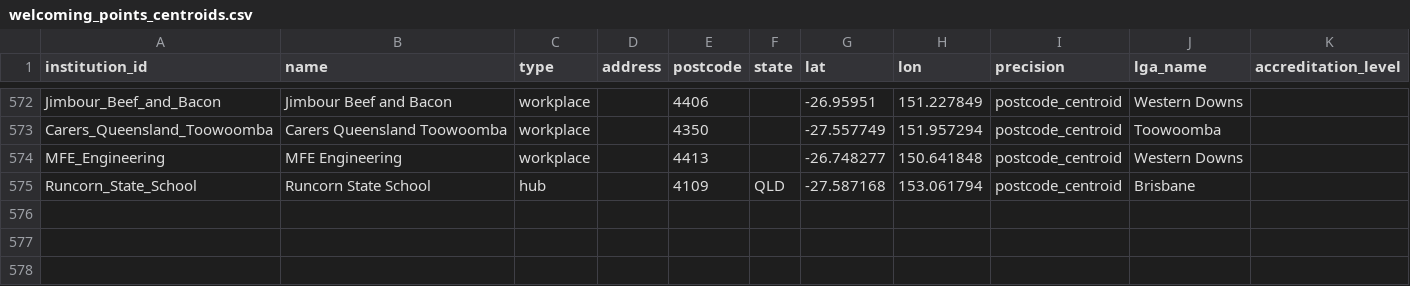
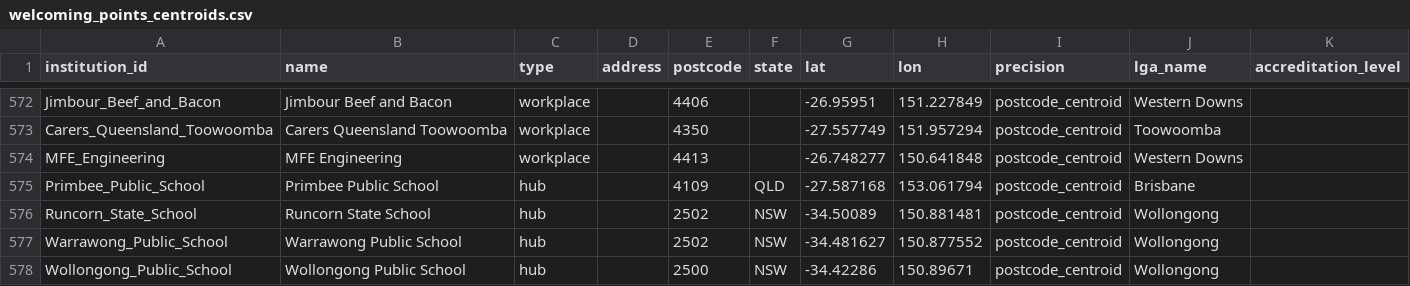
Before and after one commit to welcomingaustralia/welcoming-map, a CSV file: welcoming_points_centroids.csv, drawn as a sheet; only a part is shown, gaps mark what is left out.

Commit message:
Add new schools and update Runcorn State School details

```diff
--- a/welcoming_points_centroids.csv
+++ b/welcoming_points_centroids.csv
@@ -574,2 +574,5 @@ Carers_Queensland_Toowoomba,Carers Queensland Toowoomba,workplace,,4350,,-27.557
 MFE_Engineering,MFE Engineering,workplace,,4413,,-26.748277,150.641848,postcode_centroid,Western Downs,
-Runcorn_State_School,Runcorn State School,hub,,4109,QLD,-27.587168,153.061794,postcode_centroid,Brisbane,
+Primbee_Public_School,Primbee Public School,hub,,4109,QLD,-27.587168,153.061794,postcode_centroid,Brisbane,
+Runcorn_State_School,Runcorn State School,hub,,2502,NSW,-34.50089,150.881481,postcode_centroid,Wollongong,
+Warrawong_Public_School,Warrawong Public School,hub,,2502,NSW,-34.481627,150.877552,postcode_centroid,Wollongong,
+Wollongong_Public_School,Wollongong Public School,hub,,2500,NSW,-34.42286,150.89671,postcode_centroid,Wollongong,
```
